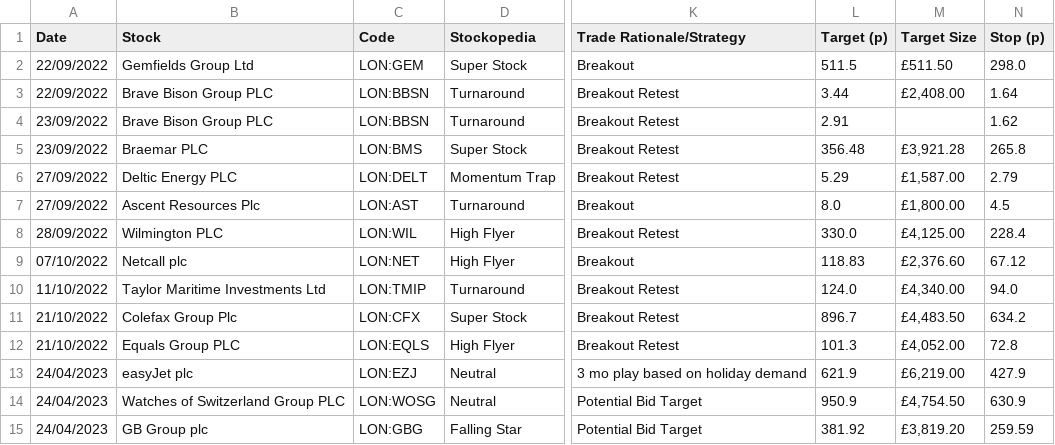
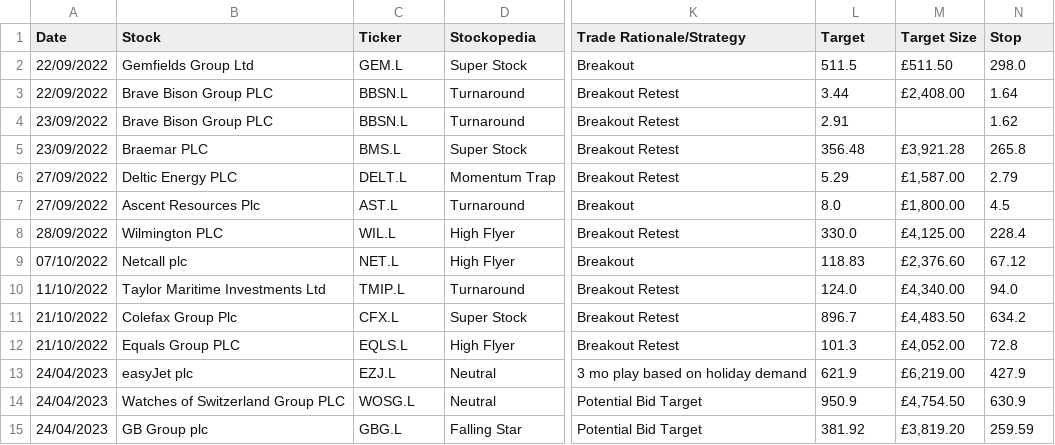
Before and after one commit to seemayer/Trading-Journal, a CSV file: data.csv, drawn as a sheet; only a part is shown, gaps mark what is left out; the diff names each change by its address in the sheet, - before the commit and + after, or states it on an @@ line.

```diff
--- a/data.csv
+++ b/data.csv
-C1: Code
+C1: Ticker
-L1: Target (p)
+L1: Target
-N1: Stop (p)
+N1: Stop
-C2 (Ticker): LON:GEM
+C2 (Ticker): GEM.L
-C3:C4 (Ticker): LON:BBSN
+C3:C4 (Ticker): BBSN.L
-C5 (Ticker): LON:BMS
+C5 (Ticker): BMS.L
-C6 (Ticker): LON:DELT
+C6 (Ticker): DELT.L
-C7 (Ticker): LON:AST
+C7 (Ticker): AST.L
-C8 (Ticker): LON:WIL
+C8 (Ticker): WIL.L
-C9 (Ticker): LON:NET
+C9 (Ticker): NET.L
-C10 (Ticker): LON:TMIP
+C10 (Ticker): TMIP.L
-C11 (Ticker): LON:CFX
+C11 (Ticker): CFX.L
-C12 (Ticker): LON:EQLS
+C12 (Ticker): EQLS.L
-C13 (Ticker): LON:EZJ
+C13 (Ticker): EZJ.L
-C14 (Ticker): LON:WOSG
+C14 (Ticker): WOSG.L
-C15 (Ticker): LON:GBG
+C15 (Ticker): GBG.L
```
Also changed, not shown: 2 other files.
